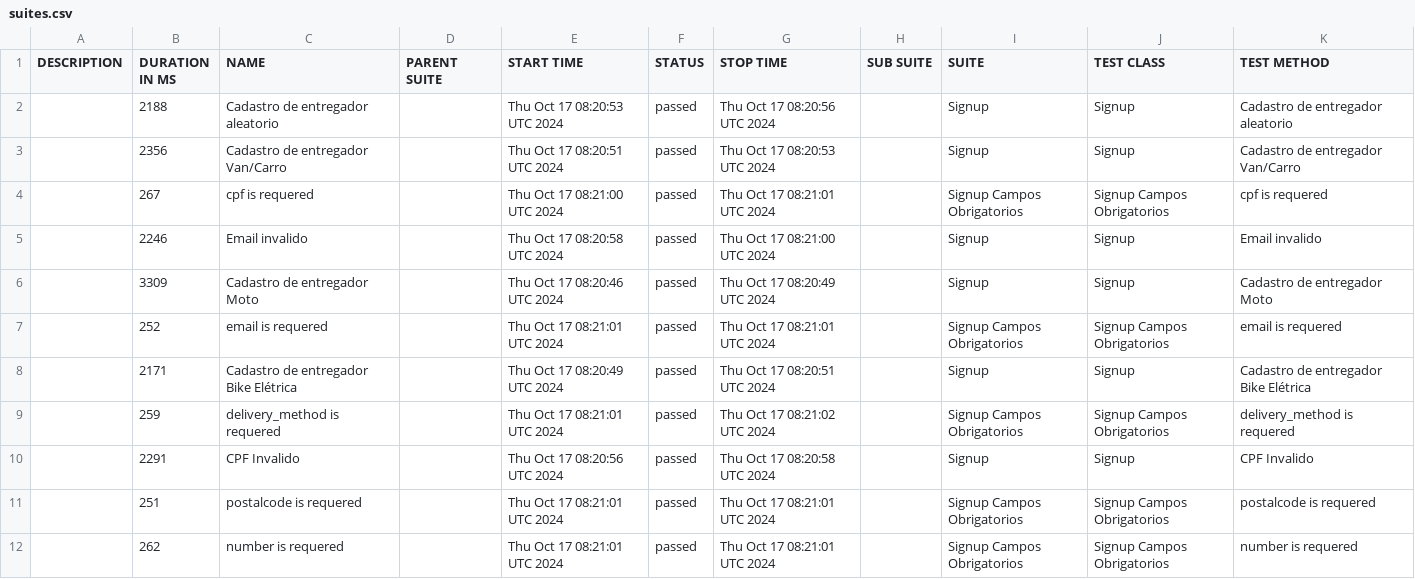
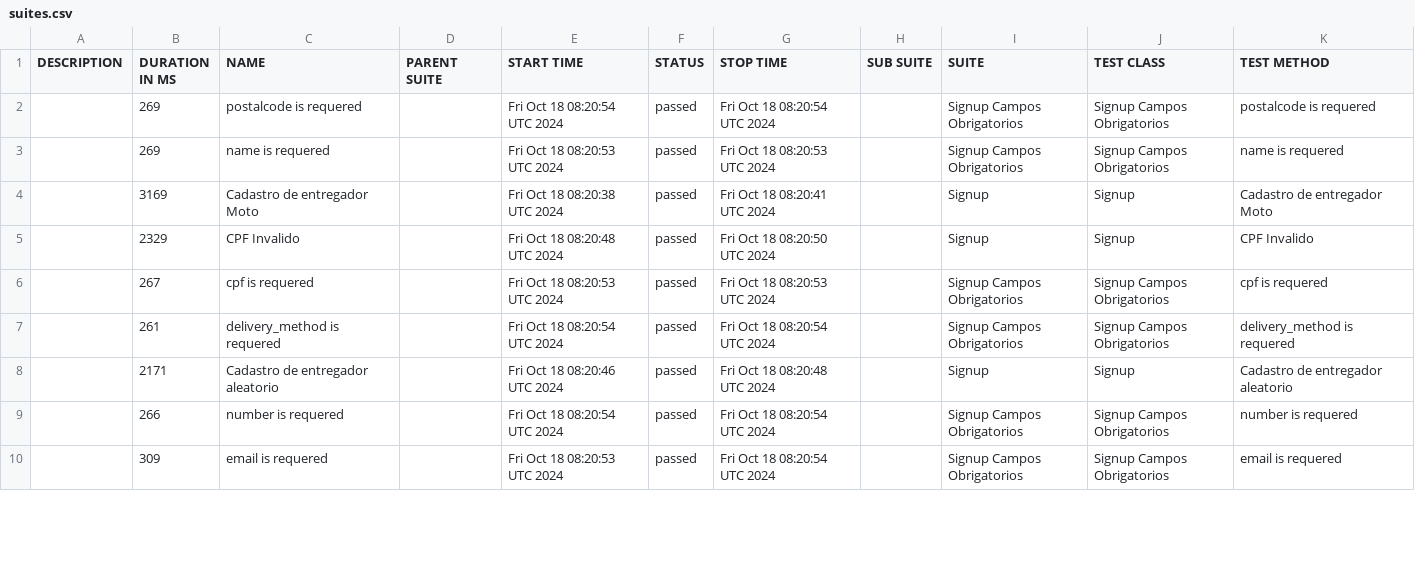
Before and after one commit to DiegoBBarbosa09/buger-eats-cypress, a CSV file: data/suites.csv, drawn as a sheet; only a part is shown; the diff covers the shown part only.

```diff
--- a/data/suites.csv
+++ b/data/suites.csv
@@ -1,12 +1,10 @@
 "DESCRIPTION","DURATION IN MS","NAME","PARENT SUITE","START TIME","STATUS","STOP TIME","SUB SUITE","SUITE","TEST CLASS","TEST METHOD"
-"","2188","Cadastro de entregador aleatorio","","Thu Oct 17 08:20:53 UTC 2024","passed","Thu Oct 17 08:20:56 UTC 2024","","Signup","Signup","Cadastro de entregador aleatorio"
-"","2356","Cadastro de entregador Van/Carro","","Thu Oct 17 08:20:51 UTC 2024","passed","Thu Oct 17 08:20:53 UTC 2024","","Signup","Signup","Cadastro de entregador Van/Carro"
-"","267","cpf is requered","","Thu Oct 17 08:21:00 UTC 2024","passed","Thu Oct 17 08:21:01 UTC 2024","","Signup Campos Obrigatorios","Signup Campos Obrigatorios","cpf is requered"
-"","2246","Email invalido","","Thu Oct 17 08:20:58 UTC 2024","passed","Thu Oct 17 08:21:00 UTC 2024","","Signup","Signup","Email invalido"
-"","3309","Cadastro de entregador Moto","","Thu Oct 17 08:20:46 UTC 2024","passed","Thu Oct 17 08:20:49 UTC 2024","","Signup","Signup","Cadastro de entregador Moto"
-"","252","email is requered","","Thu Oct 17 08:21:01 UTC 2024","passed","Thu Oct 17 08:21:01 UTC 2024","","Signup Campos Obrigatorios","Signup Campos Obrigatorios","email is requered"
-"","2171","Cadastro de entregador Bike Elétrica","","Thu Oct 17 08:20:49 UTC 2024","passed","Thu Oct 17 08:20:51 UTC 2024","","Signup","Signup","Cadastro de entregador Bike Elétrica"
-"","259","delivery_method is requered","","Thu Oct 17 08:21:01 UTC 2024","passed","Thu Oct 17 08:21:02 UTC 2024","","Signup Campos Obrigatorios","Signup Campos Obrigatorios","delivery_method is requered"
-"","2291","CPF Invalido","","Thu Oct 17 08:20:56 UTC 2024","passed","Thu Oct 17 08:20:58 UTC 2024","","Signup","Signup","CPF Invalido"
-"","251","postalcode is requered","","Thu Oct 17 08:21:01 UTC 2024","passed","Thu Oct 17 08:21:01 UTC 2024","","Signup Campos Obrigatorios","Signup Campos Obrigatorios","postalcode is requered"
-"","262","number is requered","","Thu Oct 17 08:21:01 UTC 2024","passed","Thu Oct 17 08:21:01 UTC 2024","","Signup Campos Obrigatorios","Signup Campos Obrigatorios","number is requered"
+"","269","postalcode is requered","","Fri Oct 18 08:20:54 UTC 2024","passed","Fri Oct 18 08:20:54 UTC 2024","","Signup Campos Obrigatorios","Signup Campos Obrigatorios","postalcode is requered"
+"","269","name is requered","","Fri Oct 18 08:20:53 UTC 2024","passed","Fri Oct 18 08:20:53 UTC 2024","","Signup Campos Obrigatorios","Signup Campos Obrigatorios","name is requered"
+"","3169","Cadastro de entregador Moto","","Fri Oct 18 08:20:38 UTC 2024","passed","Fri Oct 18 08:20:41 UTC 2024","","Signup","Signup","Cadastro de entregador Moto"
+"","2329","CPF Invalido","","Fri Oct 18 08:20:48 UTC 2024","passed","Fri Oct 18 08:20:50 UTC 2024","","Signup","Signup","CPF Invalido"
+"","267","cpf is requered","","Fri Oct 18 08:20:53 UTC 2024","passed","Fri Oct 18 08:20:53 UTC 2024","","Signup Campos Obrigatorios","Signup Campos Obrigatorios","cpf is requered"
+"","261","delivery_method is requered","","Fri Oct 18 08:20:54 UTC 2024","passed","Fri Oct 18 08:20:54 UTC 2024","","Signup Campos Obrigatorios","Signup Campos Obrigatorios","delivery_method is requered"
+"","2171","Cadastro de entregador aleatorio","","Fri Oct 18 08:20:46 UTC 2024","passed","Fri Oct 18 08:20:48 UTC 2024","","Signup","Signup","Cadastro de entregador aleatorio"
+"","266","number is requered","","Fri Oct 18 08:20:54 UTC 2024","passed","Fri Oct 18 08:20:54 UTC 2024","","Signup Campos Obrigatorios","Signup Campos Obrigatorios","number is requered"
+"","309","email is requered","","Fri Oct 18 08:20:53 UTC 2024","passed","Fri Oct 18 08:20:54 UTC 2024","","Signup Campos Obrigatorios","Signup Campos Obrigatorios","email is requered"
```
Also changed, not shown: 3 added rows, 1 removed row and 3 edited cells elsewhere in this file, 40 other files.
